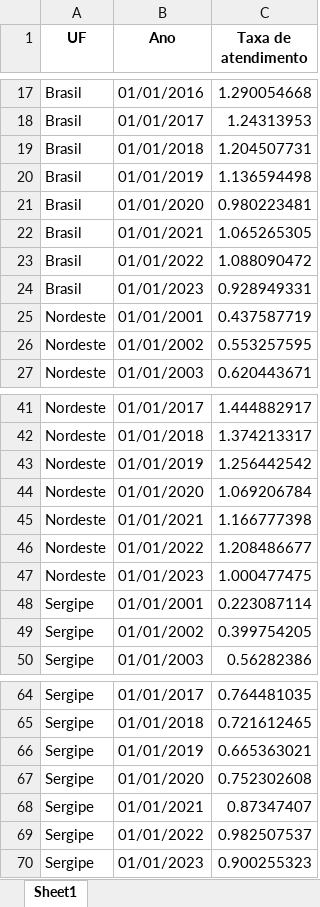
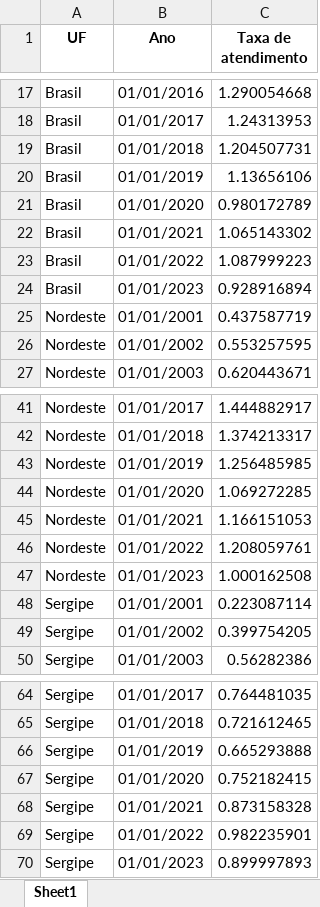
Before and after one commit to anuariosocieconomico/T25, an Excel workbook: Data/g18.4.xlsx, sheet Sheet1, drawn as a sheet; only a part is shown, gaps mark what is left out; values as stored, in another font and other column widths than the file's, no borders; the diff names each change by its address in the sheet, - before the commit and + after, or states it on an @@ line.

```diff
--- a/Data/g18.4.xlsx (sheet Sheet1)
+++ b/Data/g18.4.xlsx (sheet Sheet1)
-C20 (Taxa de atendimento): 1.136594498
+C20 (Taxa de atendimento): 1.13656106
-C21 (Taxa de atendimento): 0.980223481
+C21 (Taxa de atendimento): 0.980172789
-C22 (Taxa de atendimento): 1.065265305
+C22 (Taxa de atendimento): 1.065143302
-C23 (Taxa de atendimento): 1.088090472
+C23 (Taxa de atendimento): 1.087999223
-C24 (Taxa de atendimento): 0.928949331
+C24 (Taxa de atendimento): 0.928916894
-C43 (Taxa de atendimento): 1.256442542
+C43 (Taxa de atendimento): 1.256485985
-C44 (Taxa de atendimento): 1.069206784
+C44 (Taxa de atendimento): 1.069272285
-C45 (Taxa de atendimento): 1.166777398
+C45 (Taxa de atendimento): 1.166151053
-C46 (Taxa de atendimento): 1.208486677
+C46 (Taxa de atendimento): 1.208059761
-C47 (Taxa de atendimento): 1.000477475
+C47 (Taxa de atendimento): 1.000162508
-C66 (Taxa de atendimento): 0.665363021
+C66 (Taxa de atendimento): 0.665293888
-C67 (Taxa de atendimento): 0.752302608
+C67 (Taxa de atendimento): 0.752182415
-C68 (Taxa de atendimento): 0.87347407
+C68 (Taxa de atendimento): 0.873158328
-C69 (Taxa de atendimento): 0.982507537
+C69 (Taxa de atendimento): 0.982235901
-C70 (Taxa de atendimento): 0.900255323
+C70 (Taxa de atendimento): 0.899997893
```
Also changed, not shown: Data/g13.6.xlsx, Data/g8.1.xlsx, 24 other files.
